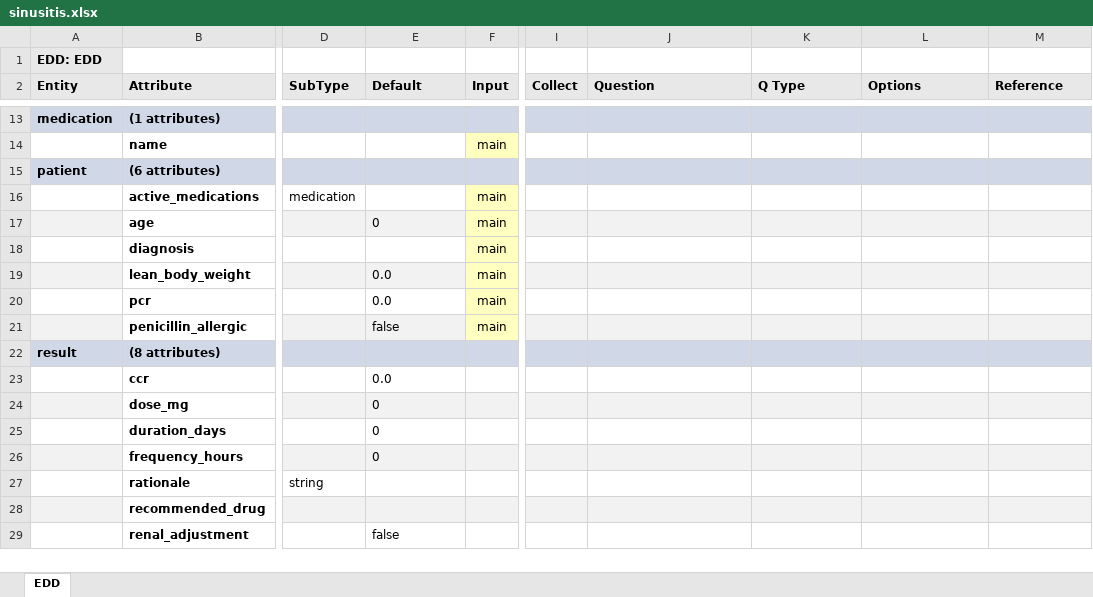
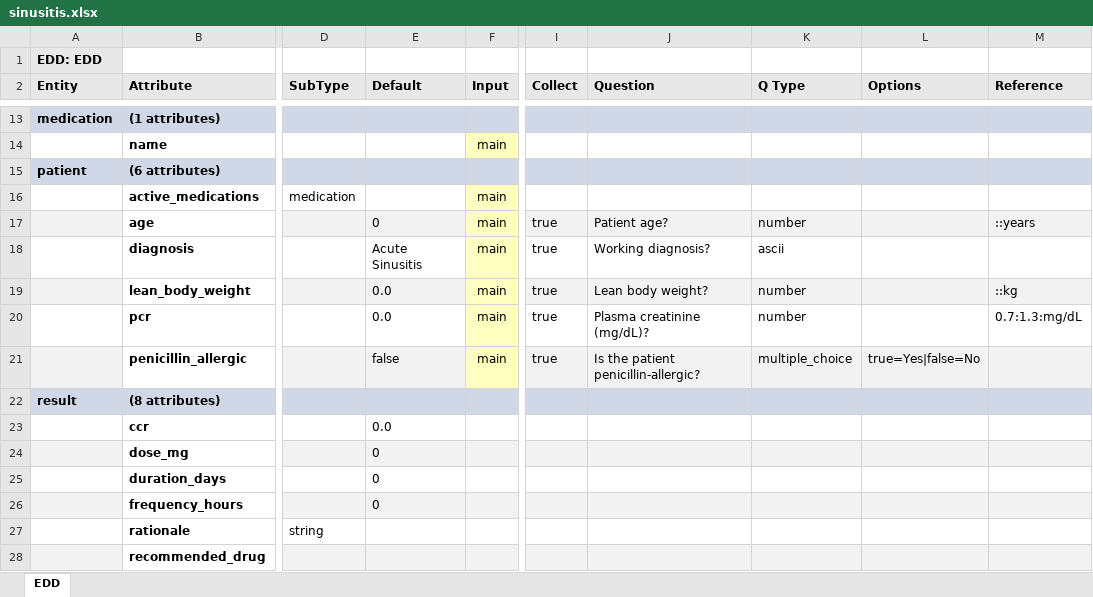
Before and after one commit to DTRules/DTRules, an Excel workbook: sampleprojects/SinusitisTherapy/excel/sinusitis.xlsx, sheet EDD, drawn as a sheet; only a part is shown, gaps mark what is left out; the shorter side is filled out with more unchanged rows; values as stored, in another font and other column widths than the file's, no borders; the diff names each change by its address in the sheet, - before the commit and + after, or states it on an @@ line.

```diff
--- a/sampleprojects/SinusitisTherapy/excel/sinusitis.xlsx (sheet EDD)
+++ b/sampleprojects/SinusitisTherapy/excel/sinusitis.xlsx (sheet EDD)
-I17:I21 (Collect): (empty)
+I17:I21 (Collect): true
-J17 (Question): (empty)
+J17 (Question): Patient age?
-K17 (Q Type): (empty)
+K17 (Q Type): number
-M17 (Reference): (empty)
+M17 (Reference): ::years
-E18 (Default): (empty)
+E18 (Default): Acute Sinusitis
-J18 (Question): (empty)
+J18 (Question): Working diagnosis?
-K18 (Q Type): (empty)
+K18 (Q Type): ascii
-J19 (Question): (empty)
+J19 (Question): Lean body weight?
-K19:K20 (Q Type): (empty)
+K19:K20 (Q Type): number
-M19 (Reference): (empty)
+M19 (Reference): ::kg
-J20 (Question): (empty)
+J20 (Question): Plasma creatinine (mg/dL)?
-M20 (Reference): (empty)
+M20 (Reference): 0.7:1.3:mg/dL
-J21 (Question): (empty)
+J21 (Question): Is the patient penicillin-allergic?
-K21 (Q Type): (empty)
+K21 (Q Type): multiple_choice
-L21 (Options): (empty)
+L21 (Options): true=Yes|false=No
```
Also changed, not shown: 16 other files.
